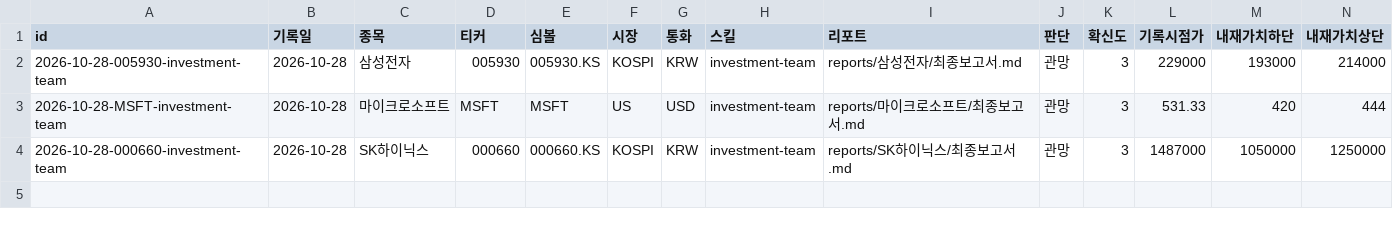
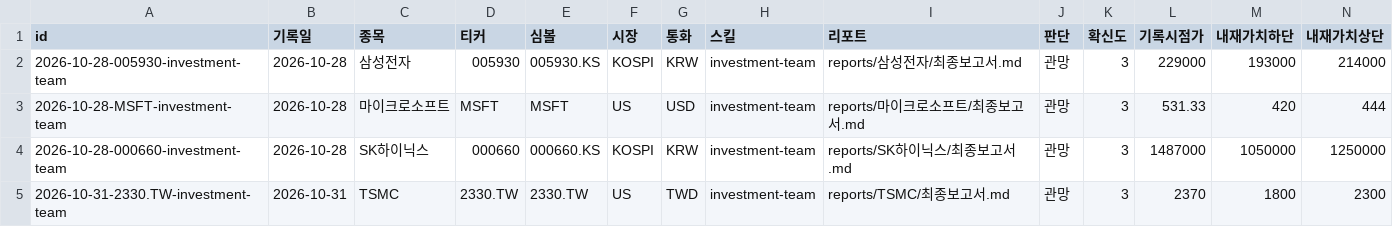
Before and after one commit to Junghyun99/ai-berkshire-fork, a CSV file: reports/decision-ledger.csv, drawn as a sheet; only a part is shown; rows hold the shown columns only; the diff names each change by its address in the sheet, - before the commit and + after, or states it on an @@ line.

```diff
--- a/reports/decision-ledger.csv
+++ b/reports/decision-ledger.csv
+row 5: 2026-10-31-2330.TW-investment-team | 2026-10-31 | TSMC | 2330.TW | 2330.TW | US | TWD | investment-team | reports/TSMC/최종보고서.md | 관망 | 3 | 2370 | 1800 | 2300
```
Also changed, not shown: 4 other files.
